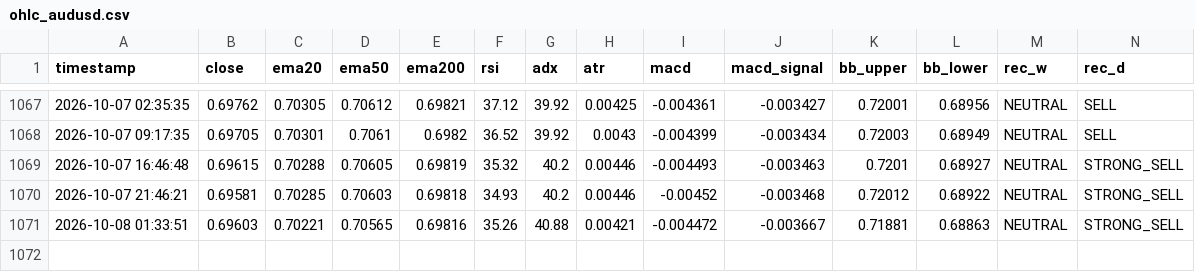
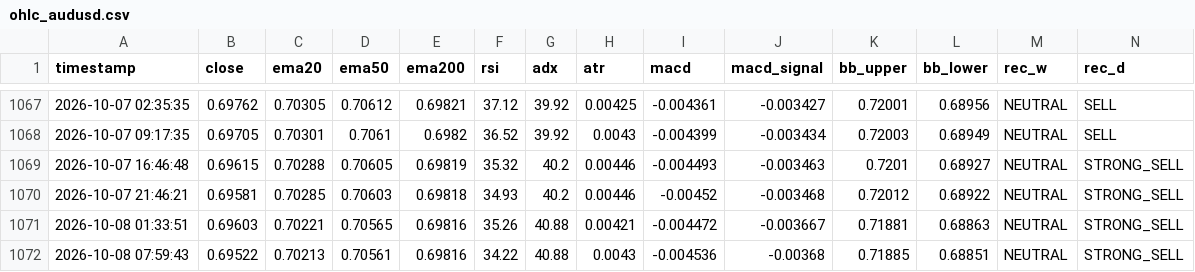
Before and after one commit to lokhrafa/TriviumDashboard, a CSV file: data/ohlc_audusd.csv, drawn as a sheet; only a part is shown, gaps mark what is left out; rows hold the shown columns only; the diff names each change by its address in the sheet, - before the commit and + after, or states it on an @@ line.

```diff
--- a/data/ohlc_audusd.csv
+++ b/data/ohlc_audusd.csv
+row 1072: 2026-10-08 07:59:43 | 0.69522 | 0.70213 | 0.70561 | 0.69816 | 34.22 | 40.88 | 0.0043 | -0.004536 | -0.00368 | 0.71885 | 0.68851 | NEUTRAL | STRONG_SELL
```
Also changed, not shown: data/ohlc_eurusd.csv, data/ohlc_gbpusd.csv, 3 other files.
